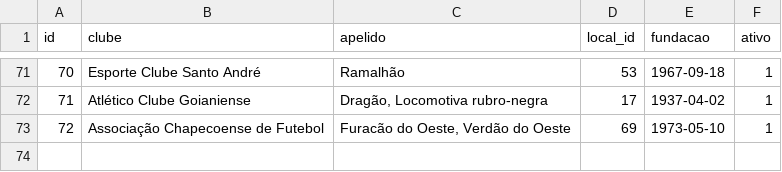
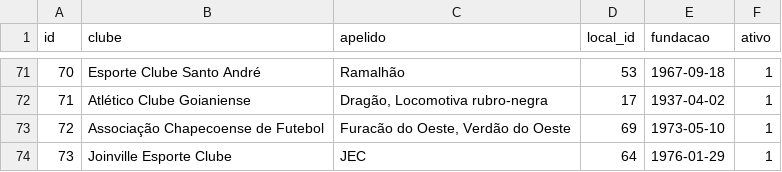
Before and after one commit to shinzatokazuya/kamusari, a CSV file: novo_bd1971_robusto/output_csvs/clubes.csv, drawn as a sheet; only a part is shown, gaps mark what is left out; the diff names each change by its address in the sheet, - before the commit and + after, or states it on an @@ line.

```diff
--- a/novo_bd1971_robusto/output_csvs/clubes.csv
+++ b/novo_bd1971_robusto/output_csvs/clubes.csv
+row 74: 73 | Joinville Esporte Clube | JEC | 64 | 1976-01-29 | 1
```
Also changed, not shown: novo_bd1971_robusto/output_csvs/arbitros_em_partida.csv, novo_bd1971_robusto/output_csvs/locais.csv, 6 other files.
